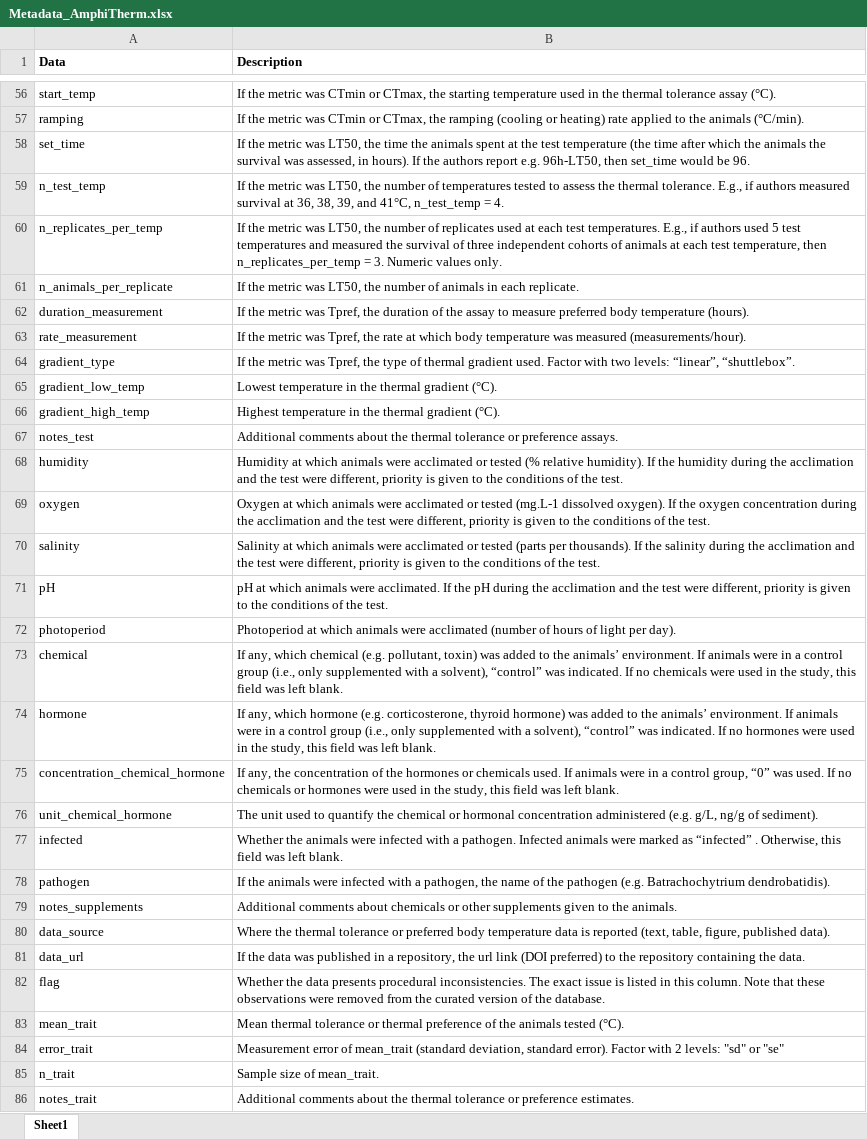
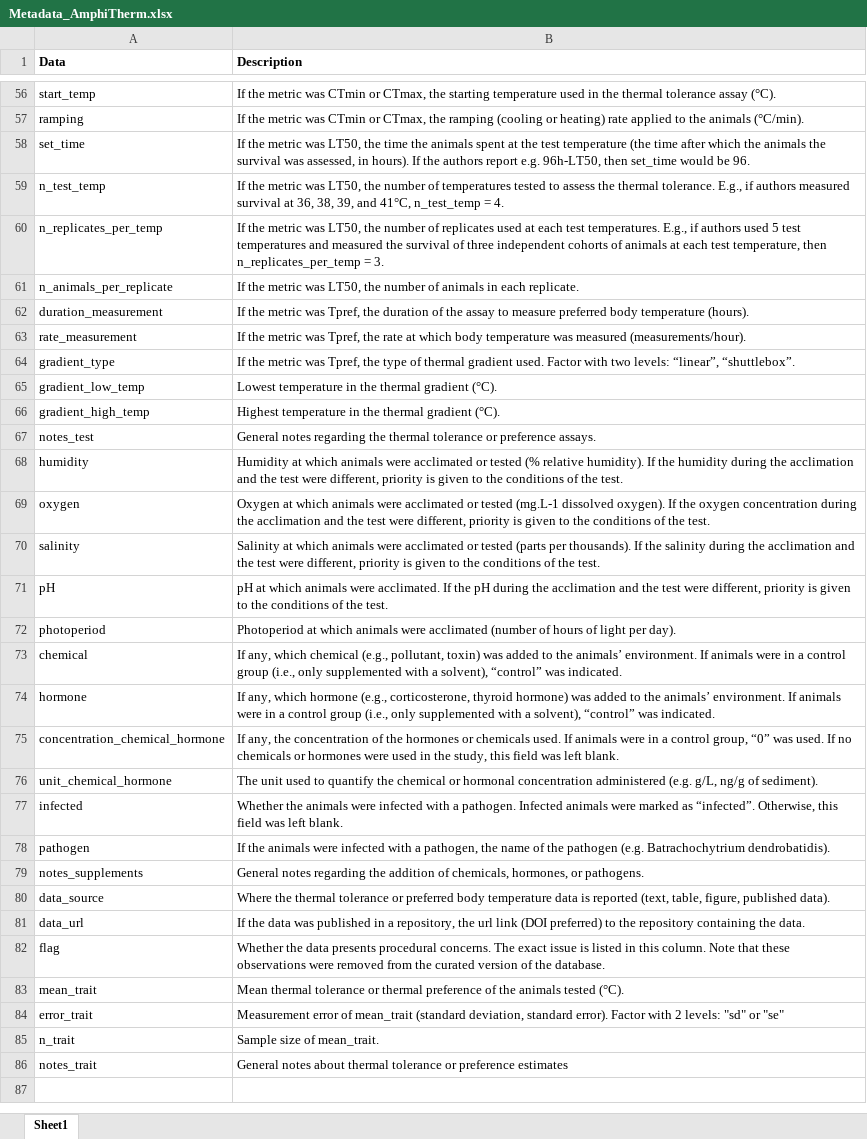
Before and after one commit to p-pottier/AmphiTherm, an Excel workbook: data/Metadata_AmphiTherm.xlsx, sheet Sheet1, drawn as a sheet; only a part is shown, gaps mark what is left out; values as stored, in another font and other column widths than the file's, no borders; the diff covers the shown part only; the diff names each change by its address in the sheet, - before the commit and + after, or states it on an @@ line.

Commit message:
Fixed phrasing for some of the column descriptions

```diff
--- a/data/Metadata_AmphiTherm.xlsx (sheet Sheet1)
+++ b/data/Metadata_AmphiTherm.xlsx (sheet Sheet1)
-B60 (Description): …= 3. Numeric values only.
+B60 (Description): …= 3.
-B67 (Description): Additional comments about the thermal…
+B67 (Description): General notes regarding the thermal…
-B73 (Description): …which chemical (e.g. pollutant, toxin) was added to the animals’ environment. If animals were in a control group (i.e., only supplemented with a solvent), “control” was indicated. If no chemicals were used in the study, this field was left blank.
+B73 (Description): …which chemical (e.g., pollutant, toxin) was added to the animals’ environment. If animals were in a control group (i.e., only supplemented with a solvent), “control” was indicated.
-B74 (Description): …which hormone (e.g. corticosterone, thyroid hormone) was added to the animals’ environment. If animals were in a control group (i.e., only supplemented with a solvent), “control” was indicated. If no hormones were used in the study, this field was left blank.
+B74 (Description): …which hormone (e.g., corticosterone, thyroid hormone) was added to the animals’ environment. If animals were in a control group (i.e., only supplemented with a solvent), “control” was indicated.
-B77 (Description): …marked as “infected” . Otherwise, this…
+B77 (Description): …marked as “infected”. Otherwise, this…
-B79 (Description): Additional comments about chemicals or other supplements given to the animals.
+B79 (Description): General notes regarding the addition of chemicals, hormones, or pathogens.
-B82 (Description): …presents procedural inconsistencies. The exact…
+B82 (Description): …presents procedural concerns. The exact…
-B86 (Description): Additional comments about the thermal tolerance or preference estimates.
+B86 (Description): General notes about thermal tolerance or preference estimates
```
Also changed, not shown: 40 edited cells elsewhere in this sheet.
